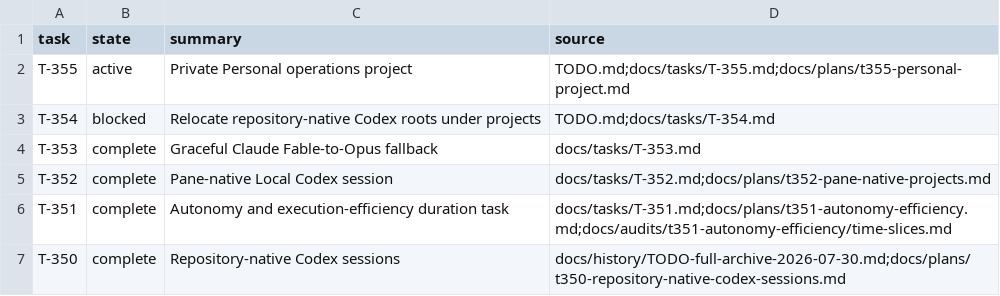
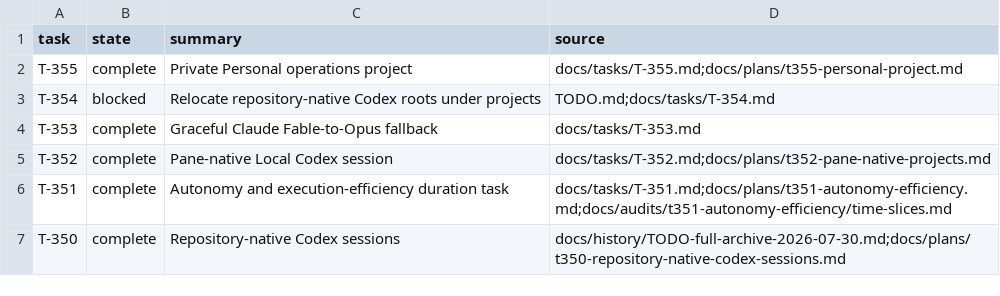
Before and after one commit to rioyokotalab/harness, a TSV file: docs/tasks/index.tsv, drawn as a sheet; only a part is shown.

Commit message:
Complete T-355 Personal setup (#496)
Co-authored-by: harness-test <harness-test.invalid>

```diff
--- a/docs/tasks/index.tsv
+++ b/docs/tasks/index.tsv
@@ -1,3 +1,3 @@
 task	state	summary	source
-T-355	active	Private Personal operations project	TODO.md;docs/tasks/T-355.md;docs/plans/t355-personal-project.md
+T-355	complete	Private Personal operations project	docs/tasks/T-355.md;docs/plans/t355-personal-project.md
 T-354	blocked	Relocate repository-native Codex roots under projects	TODO.md;docs/tasks/T-354.md
```
Also changed, not shown: 3 other files.
